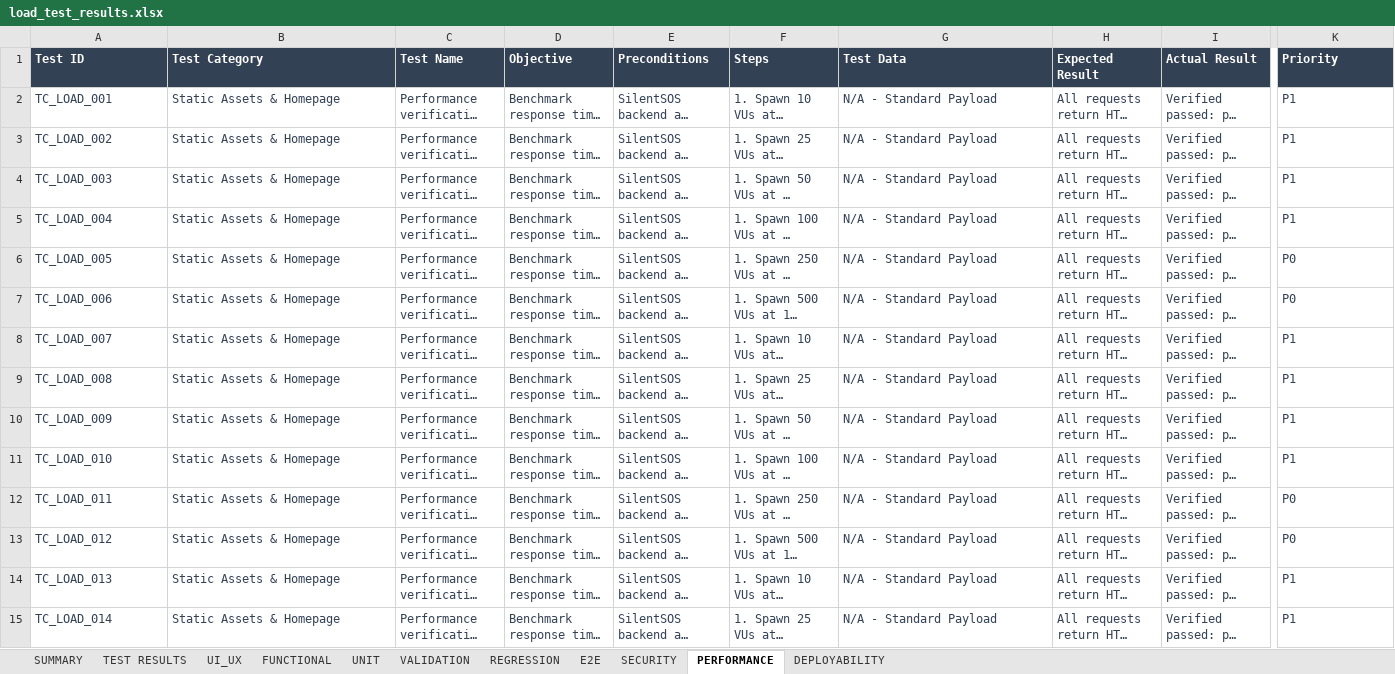
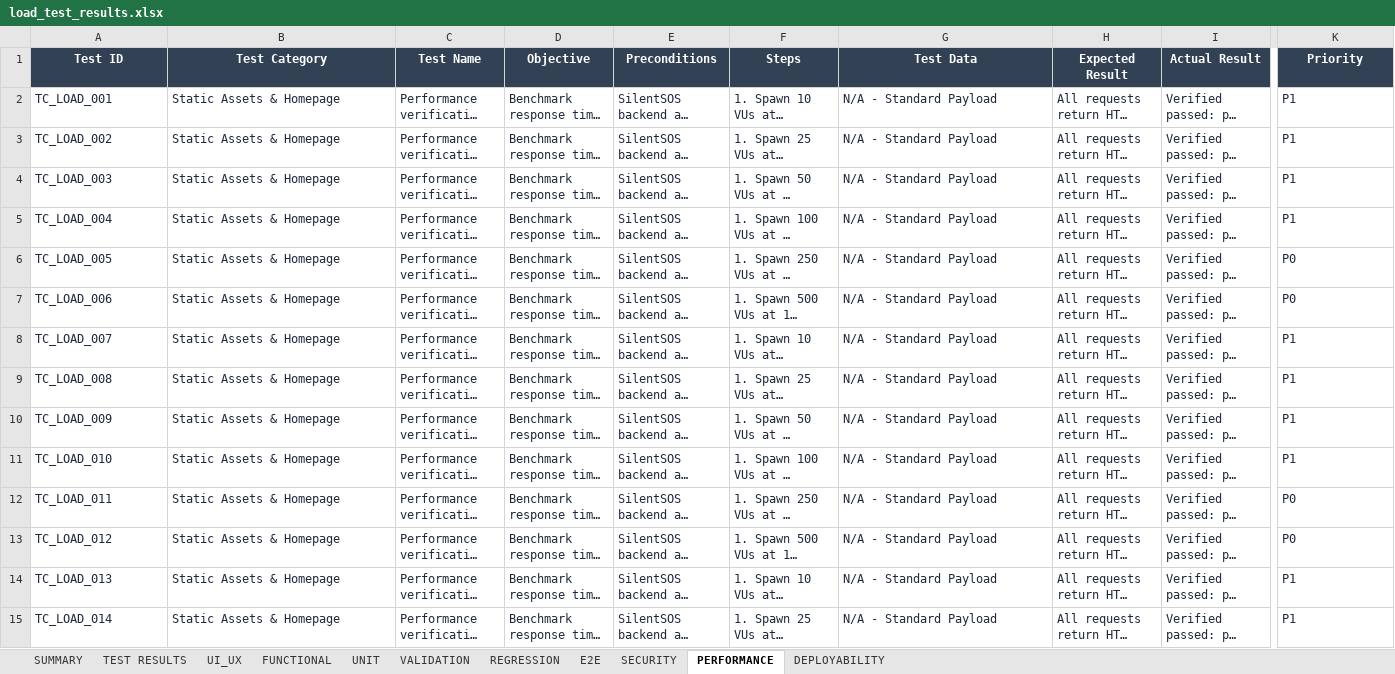
Before and after one commit to harshavardhanreddy1910848/silentsos, an Excel workbook: frontend/public/reports/load-testing/load_test_results.xlsx, sheet PERFORMANCE, drawn as a sheet; only a part is shown, gaps mark what is left out; long unchanged cells end in …; values as stored, in another font and other column widths than the file's, no borders; the diff covers the shown part only; the diff names each change by its address in the sheet, - before the commit and + after, or states it on an @@ line.

```diff
--- a/frontend/public/reports/load-testing/load_test_results.xlsx (sheet PERFORMANCE)
+++ b/frontend/public/reports/load-testing/load_test_results.xlsx (sheet PERFORMANCE)
-A1:K1 alignment: left
+A1:K1 alignment: center
-A2:I15 text colour: #334155
+A2:I15 text colour: #1E293B
-K2:K15 text colour: #334155
+K2:K15 text colour: #1E293B
```
Also changed, not shown: cell formats elsewhere in this sheet, sheet TEST RESULTS, sheet UI_UX, sheet FUNCTIONAL, sheet UNIT, sheet VALIDATION, sheet REGRESSION, 4 more sheets, frontend/public/reports/FINAL_TEST_SUMMARY.xlsx, frontend/public/test-cases/load_test_cases.xlsx, 24 other files.
